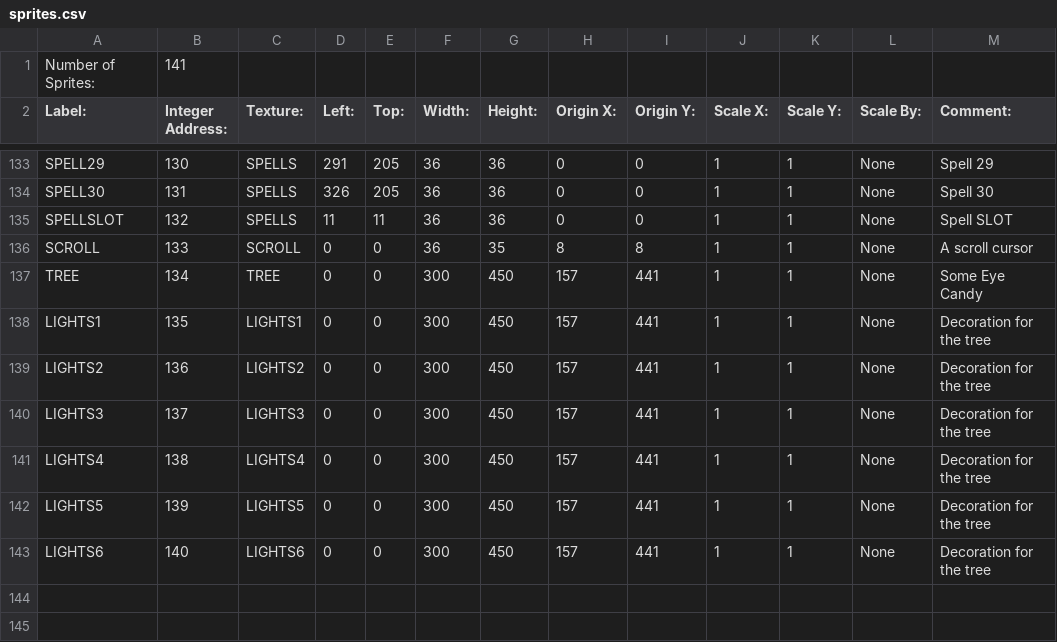
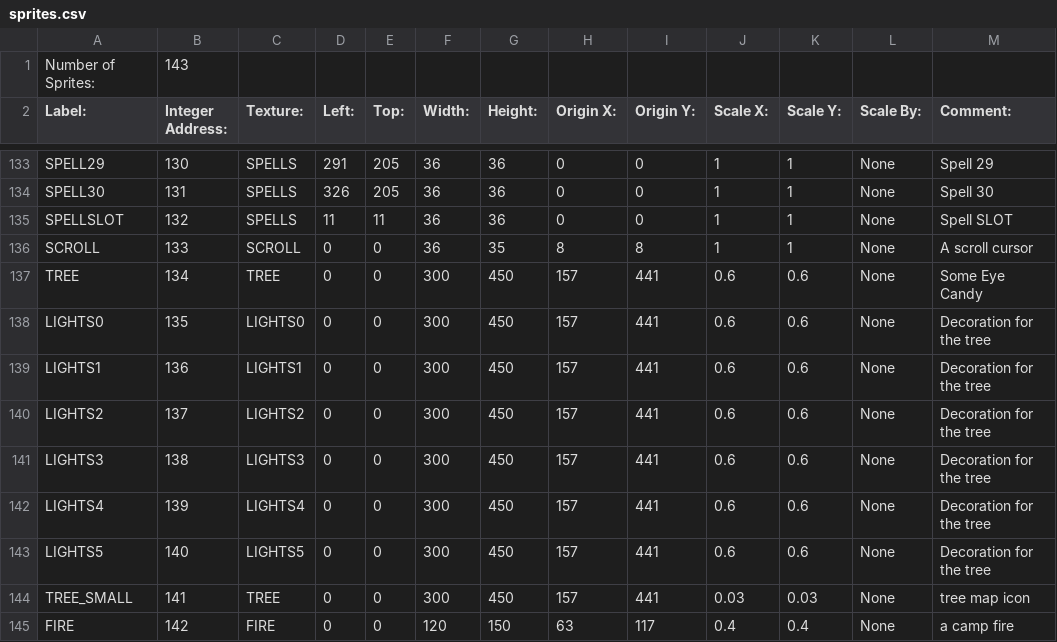
Before and after one commit to BostonBrooks/Spaghetti_Graveyard_Zero, a CSV file: games/game0/maps/map0/graphics/sprites.csv, drawn as a sheet; only a part is shown, gaps mark what is left out.

Commit message:
spell one creates a fire, but not where you click

```diff
--- a/games/game0/maps/map0/graphics/sprites.csv
+++ b/games/game0/maps/map0/graphics/sprites.csv
@@ -1,2 +1,2 @@
-Number of Sprites:,141,,,,,,,,,,,,
+Number of Sprites:,143,,,,,,,,,,,,
 Label:,Integer Address:,Texture:,Left:,Top:,Width:,Height:,Origin X:,Origin Y:,Scale X:,Scale Y:,Scale By:,Comment:,
@@ -136,8 +136,10 @@ SPELLSLOT,132,SPELLS,11,11,36,36,0,0,1,1,None, Spell SLOT,
 SCROLL,133,SCROLL,0,0,36,35,8,8,1,1,None, A scroll cursor,
-TREE,134,TREE,0,0,300,450,157,441,1,1,None, Some Eye Candy,
-LIGHTS1,135,LIGHTS1,0,0,300,450,157,441,1,1,None, Decoration for the tree,
-LIGHTS2,136,LIGHTS2,0,0,300,450,157,441,1,1,None, Decoration for the tree,
-LIGHTS3,137,LIGHTS3,0,0,300,450,157,441,1,1,None, Decoration for the tree,
-LIGHTS4,138,LIGHTS4,0,0,300,450,157,441,1,1,None, Decoration for the tree,
-LIGHTS5,139,LIGHTS5,0,0,300,450,157,441,1,1,None, Decoration for the tree,
-LIGHTS6,140,LIGHTS6,0,0,300,450,157,441,1,1,None, Decoration for the tree,
+TREE,134,TREE,0,0,300,450,157,441,0.6,0.6,None, Some Eye Candy,
+LIGHTS0,135,LIGHTS0,0,0,300,450,157,441,0.6,0.6,None, Decoration for the tree,
+LIGHTS1,136,LIGHTS1,0,0,300,450,157,441,0.6,0.6,None, Decoration for the tree,
+LIGHTS2,137,LIGHTS2,0,0,300,450,157,441,0.6,0.6,None, Decoration for the tree,
+LIGHTS3,138,LIGHTS3,0,0,300,450,157,441,0.6,0.6,None, Decoration for the tree,
+LIGHTS4,139,LIGHTS4,0,0,300,450,157,441,0.6,0.6,None, Decoration for the tree,
+LIGHTS5,140,LIGHTS5,0,0,300,450,157,441,0.6,0.6,None, Decoration for the tree,
+TREE_SMALL,141,TREE,0,0,300,450,157,441,0.03,0.03,None, tree map icon,
+FIRE,142,FIRE,0,0,120,150,63,117,0.4,0.4,None, a camp fire,
```
Also changed, not shown: games/game0/maps/map0/graphics/animations.csv, games/game0/maps/map0/graphics/textures.csv, 10 other files.
